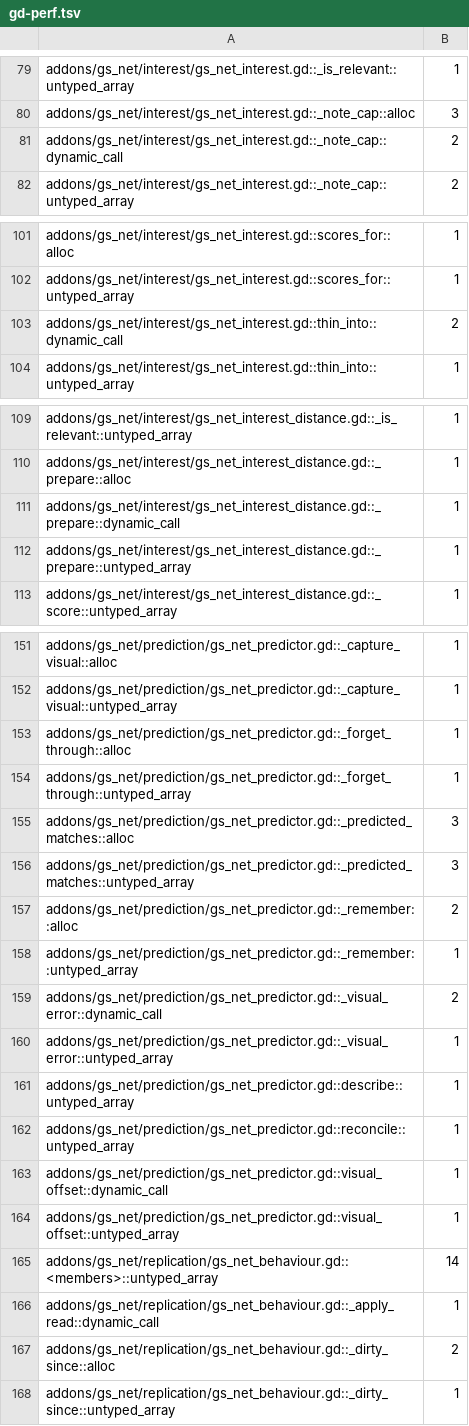
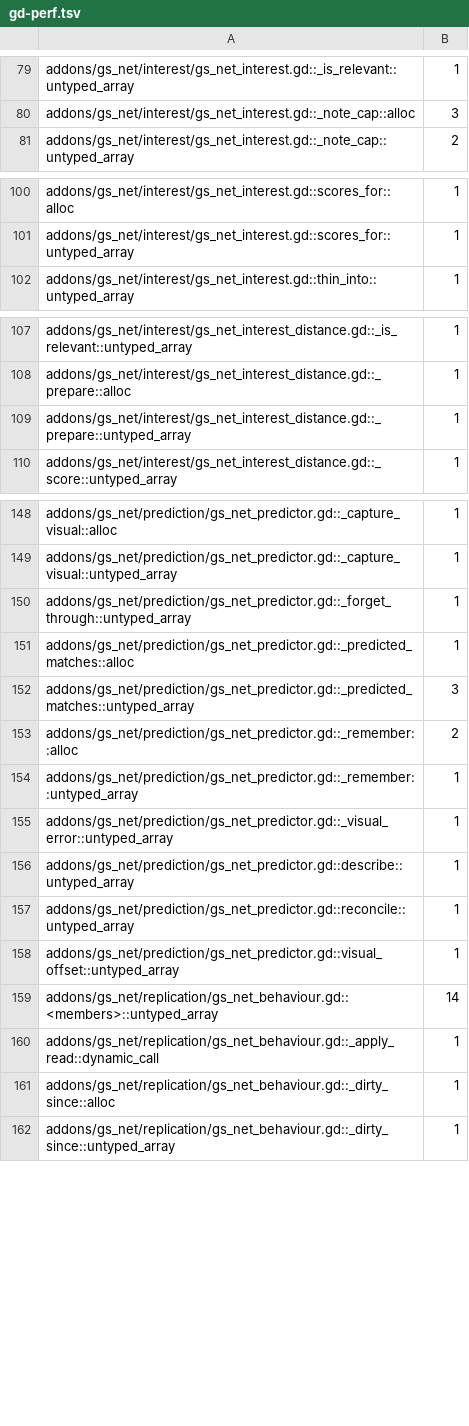
Before and after one commit to gamespice-platform/net, a TSV file: ci/efficiency/gd-perf.tsv, drawn as a sheet; only a part is shown, gaps mark what is left out; the diff covers the shown part only.

```diff
--- a/ci/efficiency/gd-perf.tsv
+++ b/ci/efficiency/gd-perf.tsv
@@ -80,3 +80,2 @@ addons/gs_net/interest/gs_net_interest.gd::_is_relevant::untyped_array	1
 addons/gs_net/interest/gs_net_interest.gd::_note_cap::alloc	3
-addons/gs_net/interest/gs_net_interest.gd::_note_cap::dynamic_call	2
 addons/gs_net/interest/gs_net_interest.gd::_note_cap::untyped_array	2
@@ -102,3 +101,2 @@ addons/gs_net/interest/gs_net_interest.gd::scores_for::alloc	1
 addons/gs_net/interest/gs_net_interest.gd::scores_for::untyped_array	1
-addons/gs_net/interest/gs_net_interest.gd::thin_into::dynamic_call	2
 addons/gs_net/interest/gs_net_interest.gd::thin_into::untyped_array	1
@@ -110,3 +108,2 @@ addons/gs_net/interest/gs_net_interest_distance.gd::_is_relevant::untyped_array
 addons/gs_net/interest/gs_net_interest_distance.gd::_prepare::alloc	1
-addons/gs_net/interest/gs_net_interest_distance.gd::_prepare::dynamic_call	1
 addons/gs_net/interest/gs_net_interest_distance.gd::_prepare::untyped_array	1
@@ -152,5 +149,4 @@ addons/gs_net/prediction/gs_net_predictor.gd::_capture_visual::alloc	1
 addons/gs_net/prediction/gs_net_predictor.gd::_capture_visual::untyped_array	1
-addons/gs_net/prediction/gs_net_predictor.gd::_forget_through::alloc	1
 addons/gs_net/prediction/gs_net_predictor.gd::_forget_through::untyped_array	1
-addons/gs_net/prediction/gs_net_predictor.gd::_predicted_matches::alloc	3
+addons/gs_net/prediction/gs_net_predictor.gd::_predicted_matches::alloc	1
 addons/gs_net/prediction/gs_net_predictor.gd::_predicted_matches::untyped_array	3
@@ -158,3 +154,2 @@ addons/gs_net/prediction/gs_net_predictor.gd::_remember::alloc	2
 addons/gs_net/prediction/gs_net_predictor.gd::_remember::untyped_array	1
-addons/gs_net/prediction/gs_net_predictor.gd::_visual_error::dynamic_call	2
 addons/gs_net/prediction/gs_net_predictor.gd::_visual_error::untyped_array	1
@@ -162,3 +157,2 @@ addons/gs_net/prediction/gs_net_predictor.gd::describe::untyped_array	1
 addons/gs_net/prediction/gs_net_predictor.gd::reconcile::untyped_array	1
-addons/gs_net/prediction/gs_net_predictor.gd::visual_offset::dynamic_call	1
 addons/gs_net/prediction/gs_net_predictor.gd::visual_offset::untyped_array	1
@@ -166,3 +160,3 @@ addons/gs_net/replication/gs_net_behaviour.gd::<members>::untyped_array	14
 addons/gs_net/replication/gs_net_behaviour.gd::_apply_read::dynamic_call	1
-addons/gs_net/replication/gs_net_behaviour.gd::_dirty_since::alloc	2
+addons/gs_net/replication/gs_net_behaviour.gd::_dirty_since::alloc	1
 addons/gs_net/replication/gs_net_behaviour.gd::_dirty_since::untyped_array	1
```
Also changed, not shown: 1 edited cell elsewhere in this file, 6 other files.
